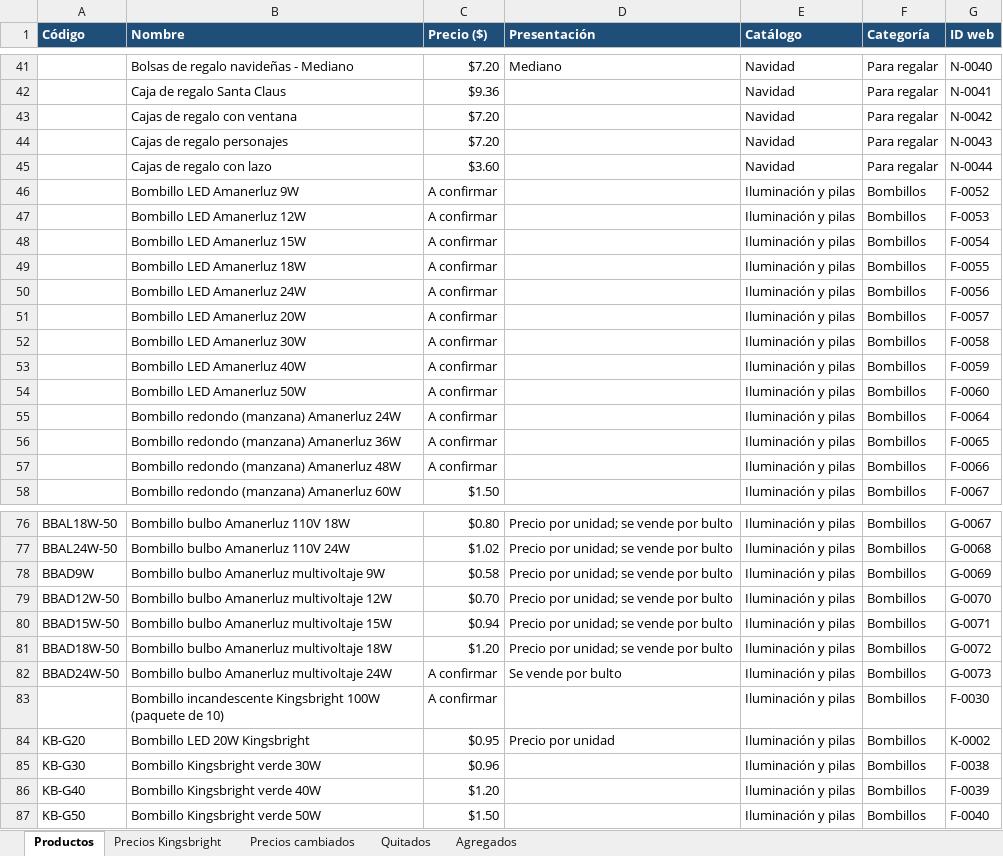
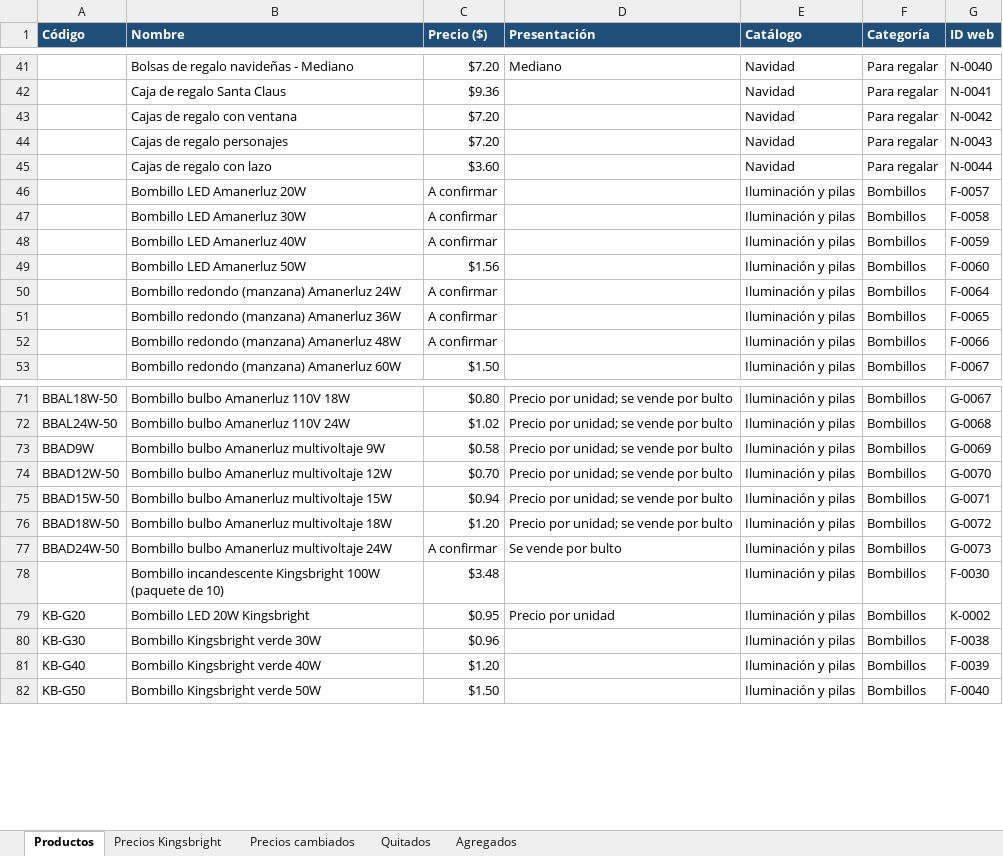
Before and after one commit to kirpulrbx-max/limpieza-del-sur, an Excel workbook: productos.xlsx, sheet Productos, drawn as a sheet; only a part is shown, gaps mark what is left out; values as stored, in another font and other column widths than the file's, no borders; removed rows and columns are numbered as before the commit, all else as after; the diff names each change by its address in the sheet, - before the commit and + after, or states it on an @@ line.

```diff
--- a/productos.xlsx (sheet Productos)
+++ b/productos.xlsx (sheet Productos)
-row 46:  | Bombillo LED Amanerluz 9W | A confirmar |  | Iluminación y pilas | Bombillos | F-0052
-row 47:  | Bombillo LED Amanerluz 12W | A confirmar |  | Iluminación y pilas | Bombillos | F-0053
-row 48:  | Bombillo LED Amanerluz 15W | A confirmar |  | Iluminación y pilas | Bombillos | F-0054
-row 49:  | Bombillo LED Amanerluz 18W | A confirmar |  | Iluminación y pilas | Bombillos | F-0055
-row 50:  | Bombillo LED Amanerluz 24W | A confirmar |  | Iluminación y pilas | Bombillos | F-0056
-C49 (Precio ($)): A confirmar
+C49 (Precio ($)): $1.56
-C78 (Precio ($)): A confirmar
+C78 (Precio ($)): $3.48
```
Also changed, not shown: 3 other files.
